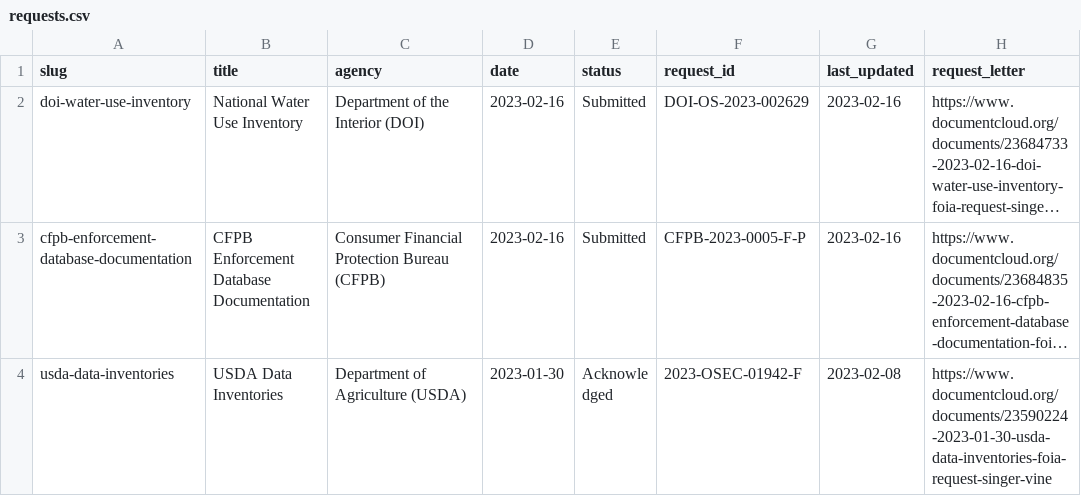
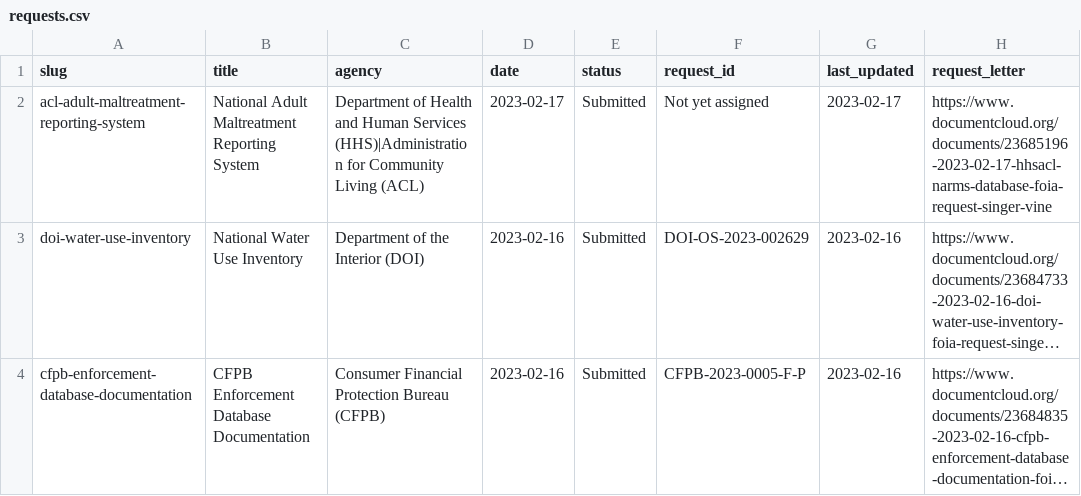
Before and after one commit to data-liberation-project/dlp-metadata, a CSV file: data/requests.csv, drawn as a sheet; only a part is shown; the shorter side is filled out with more unchanged rows; long unchanged cells end in …; the diff names each change by its address in the sheet, - before the commit and + after, or states it on an @@ line.

Commit message:
Add acl-adult-maltreatment-reporting-system

```diff
--- a/data/requests.csv
+++ b/data/requests.csv
+row 2: acl-adult-maltreatment-reporting-system | National Adult Maltreatment Reporting System | Department of Health and Human Services (HHS)|Administration for Community Living (ACL) | 2023-02-17 | Submitted | Not yet assigned | 2023-02-17 | https://www.documentcloud.org/documents/23685196-2023-02-17-hhsacl-narms-database-foia-request-singer-vine
```
